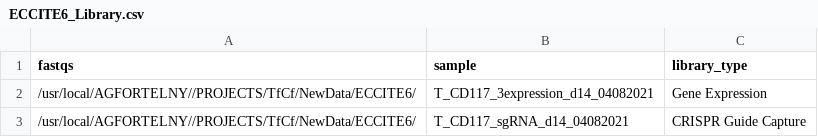
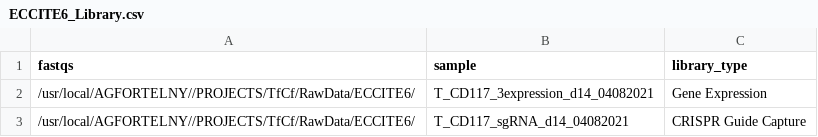
Before and after one commit to csbg/CultShift, a CSV file: metadata/ECCITE6_Library.csv, drawn as a sheet.

```diff
--- a/metadata/ECCITE6_Library.csv
+++ b/metadata/ECCITE6_Library.csv
@@ -1,3 +1,3 @@
 fastqs,sample,library_type
-/usr/local/AGFORTELNY//PROJECTS/TfCf/NewData/ECCITE6/,T_CD117_3expression_d14_04082021,Gene Expression
-/usr/local/AGFORTELNY//PROJECTS/TfCf/NewData/ECCITE6/,T_CD117_sgRNA_d14_04082021,CRISPR Guide Capture
+/usr/local/AGFORTELNY//PROJECTS/TfCf/RawData/ECCITE6/,T_CD117_3expression_d14_04082021,Gene Expression
+/usr/local/AGFORTELNY//PROJECTS/TfCf/RawData/ECCITE6/,T_CD117_sgRNA_d14_04082021,CRISPR Guide Capture
```
Also changed, not shown: metadata/ECCITE5_Library.csv, 36 other files.
